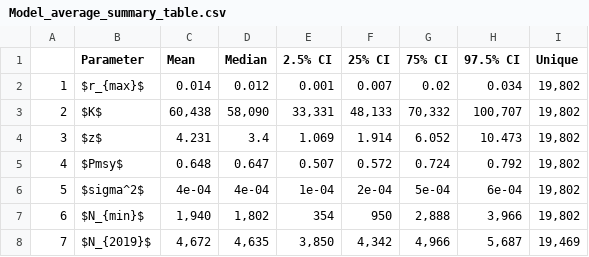
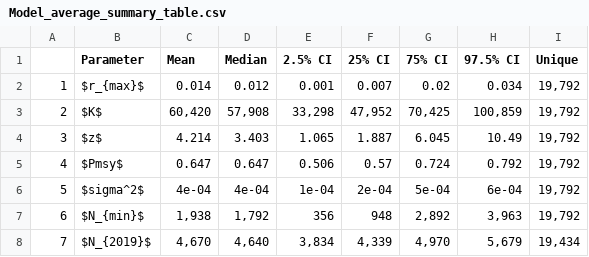
Before and after one commit to SW-atlantic-right-whale-2021-assessment/RightwhaleRuns, a CSV file: Model runs/Model_average/Model_average_summary_table.csv, drawn as a sheet; only a part is shown; the diff covers the shown part only.

```diff
--- a/Model runs/Model_average/Model_average_summary_table.csv
+++ b/Model runs/Model_average/Model_average_summary_table.csv
@@ -1,8 +1,8 @@
 "","Parameter","Mean","Median","2.5% CI","25% CI","75% CI","97.5% CI","Unique"
-"1","$r_{max}$","0.014","0.012","0.001","0.007","0.02","0.034","19,802"
-"2","$K$","60,438","58,090","33,331","48,133","70,332","100,707","19,802"
-"3","$z$","4.231","3.4","1.069","1.914","6.052","10.473","19,802"
-"4","$Pmsy$","0.648","0.647","0.507","0.572","0.724","0.792","19,802"
-"5","$sigma^2$","4e-04","4e-04","1e-04","2e-04","5e-04","6e-04","19,802"
-"6","$N_{min}$"," 1,940"," 1,802","   354","   950"," 2,888","  3,966","19,802"
-"7","$N_{2019}$"," 4,672"," 4,635"," 3,850"," 4,342"," 4,966","  5,687","19,469"
+"1","$r_{max}$","0.014","0.012","0.001","0.007","0.02","0.034","19,792"
+"2","$K$","60,420","57,908","33,298","47,952","70,425","100,859","19,792"
+"3","$z$","4.214","3.403","1.065","1.887","6.045","10.49","19,792"
+"4","$Pmsy$","0.647","0.647","0.506","0.57","0.724","0.792","19,792"
+"5","$sigma^2$","4e-04","4e-04","1e-04","2e-04","5e-04","6e-04","19,792"
+"6","$N_{min}$"," 1,938"," 1,792","   356","   948"," 2,892","  3,963","19,792"
+"7","$N_{2019}$"," 4,670"," 4,640"," 3,834"," 4,339"," 4,970","  5,679","19,434"
```
Also changed, not shown: 31 edited cells elsewhere in this file, Model runs/Model_average/Model_average_bayes_factors.csv, 38 other files.
